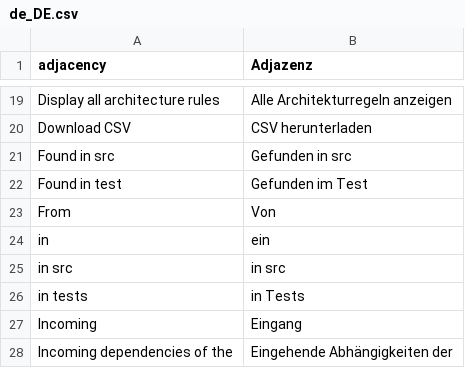
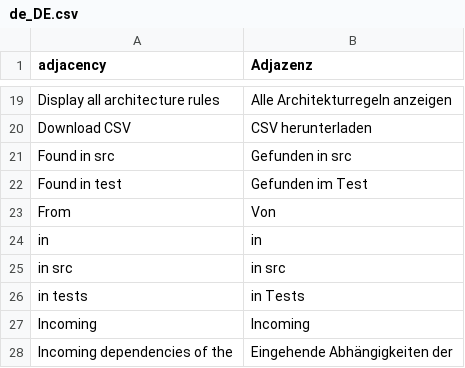
Before and after one commit to zyuzka/development, a CSV file: data/translation/Zed/de_DE.csv, drawn as a sheet; only a part is shown, gaps mark what is left out; the diff covers the shown part only; the diff names each change by its address in the sheet, - before the commit and + after, or states it on an @@ line.

```diff
--- a/data/translation/Zed/de_DE.csv
+++ b/data/translation/Zed/de_DE.csv
-B24 (Adjazenz): ein
+B24 (Adjazenz): in
-B27 (Adjazenz): Eingang
+B27 (Adjazenz): Incoming
```
Also changed, not shown: 13 edited cells elsewhere in this file.
